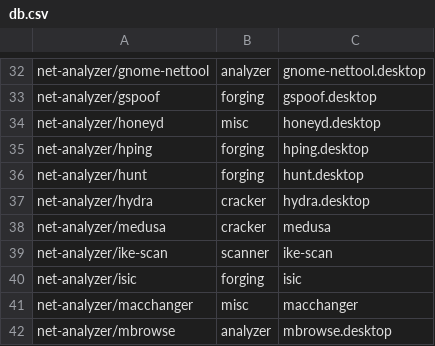
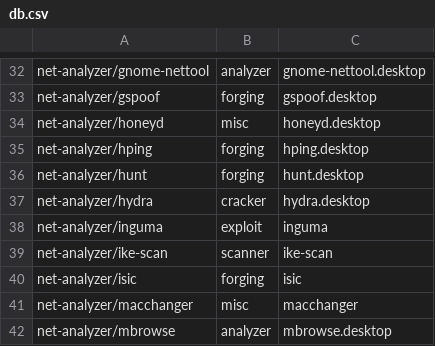
Before and after one commit to pentoo/pentoo-historical, a CSV file: trunk/genmenu/src/share/genmenu/db.csv, drawn as a sheet; only a part is shown, gaps mark what is left out; removed rows and columns are numbered as before the commit, all else as after; the diff names each change by its address in the sheet, - before the commit and + after, or states it on an @@ line.

```diff
--- a/trunk/genmenu/src/share/genmenu/db.csv
+++ b/trunk/genmenu/src/share/genmenu/db.csv
-row 38: net-analyzer/medusa | cracker | medusa
+row 38: net-analyzer/inguma | exploit | inguma
```
